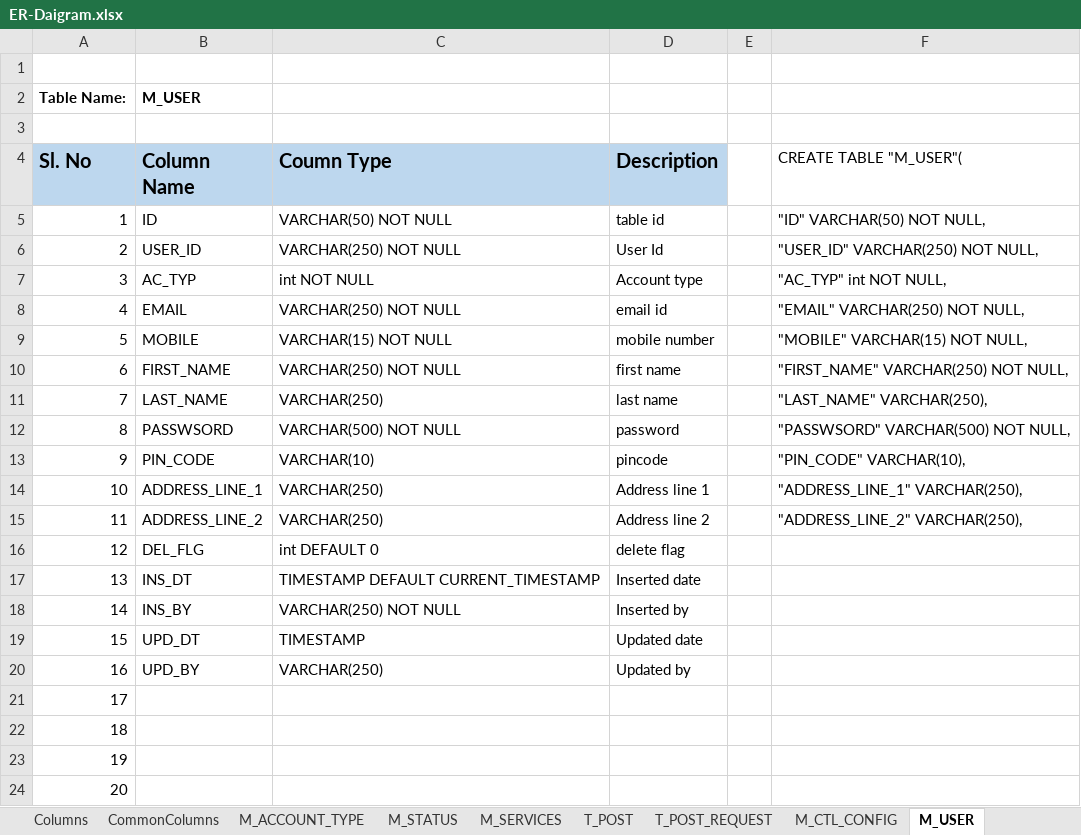
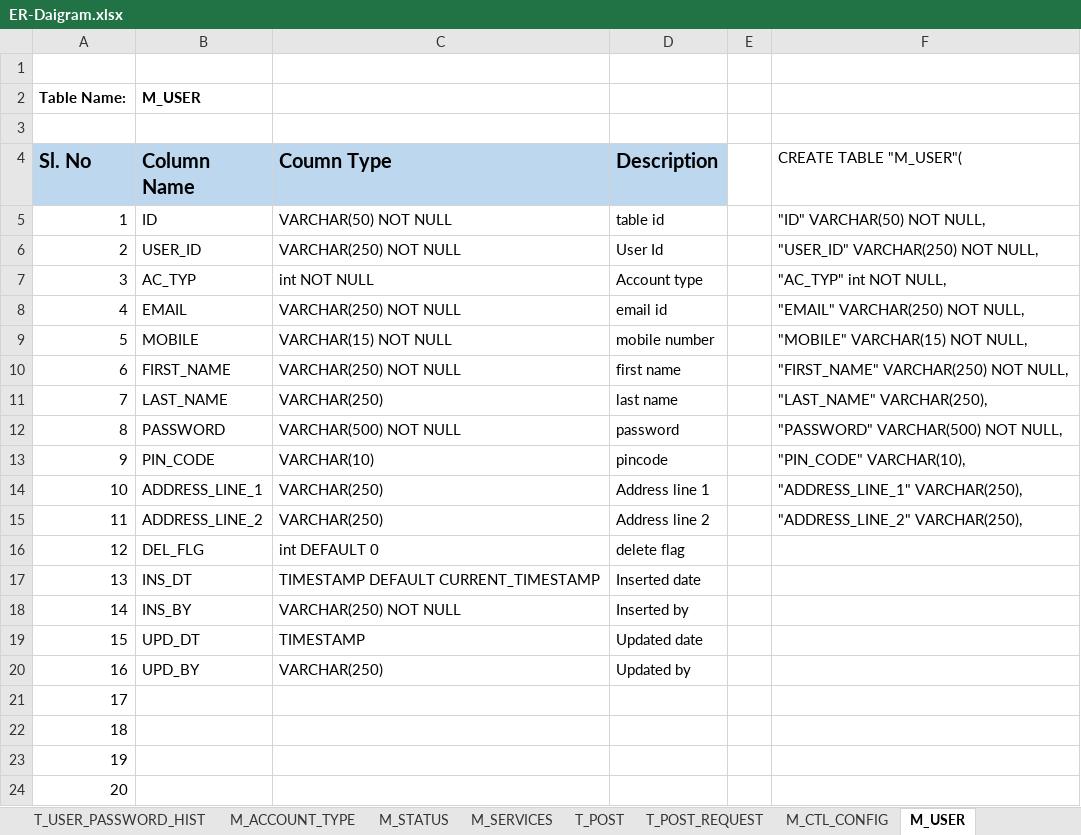
Before and after one commit to Atul-Raut/booking, an Excel workbook: Documents/ER-Daigram.xlsx, sheet M_USER, drawn as a sheet; values as stored, in another font and other column widths than the file's, no borders; the diff names each change by its address in the sheet, - before the commit and + after, or states it on an @@ line.

```diff
--- a/Documents/ER-Daigram.xlsx (sheet M_USER)
+++ b/Documents/ER-Daigram.xlsx (sheet M_USER)
+sheet tab: T_USER_PASSWORD_HIST
-B12 (Column Name): PASSWSORD
+B12 (Column Name): PASSWORD
-F12 (CREATE TABLE "M_USER"(): "PASSWSORD" VARCHAR(500) NOT NULL,
+F12 (CREATE TABLE "M_USER"(): "PASSWORD" VARCHAR(500) NOT NULL,
```
Also changed, not shown: sheet Columns, other sheet tabs, Documents/Services/ServicesList.xlsx, 30 other files.
